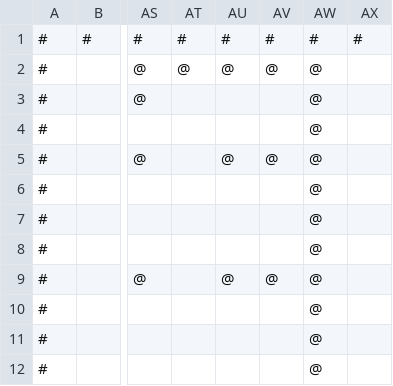
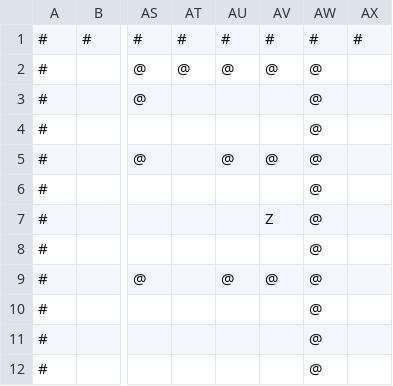
Before and after one commit to gustavokuklinski/bit-rot, a CSV file: game/map/world/map_0_1_0_0_spawn.csv, drawn as a sheet; only a part is shown, gaps mark what is left out; the diff names each change by its address in the sheet, - before the commit and + after, or states it on an @@ line.

Commit message:
Update game/ resource folder

```diff
--- a/game/map/world/map_0_1_0_0_spawn.csv
+++ b/game/map/world/map_0_1_0_0_spawn.csv
-AV7: (empty)
+AV7: Z
```
Also changed, not shown: 47 other files.
